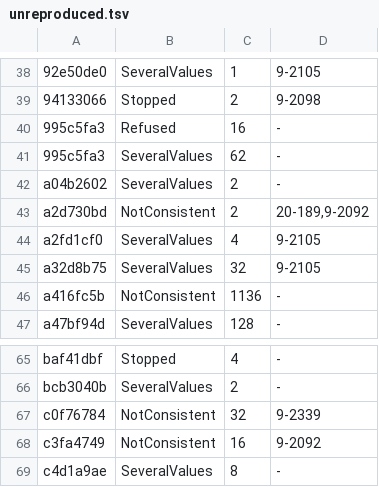
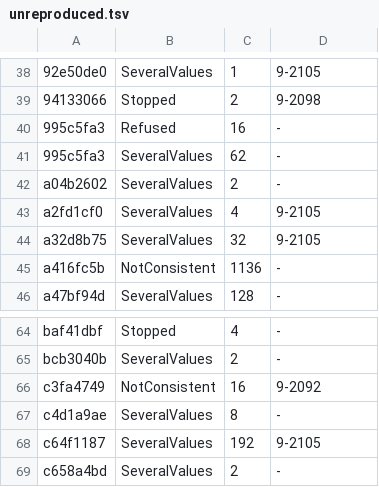
Before and after one commit to conundrumer/arc-workspace, a TSV file: src/arclog_convert/unreproduced.tsv, drawn as a sheet; only a part is shown, gaps mark what is left out; the shorter side is filled out with more unchanged rows.

```diff
--- a/src/arclog_convert/unreproduced.tsv
+++ b/src/arclog_convert/unreproduced.tsv
@@ -42,3 +42,2 @@
 a04b2602	SeveralValues	2	-
-a2d730bd	NotConsistent	2	20-189,9-2092
 a2fd1cf0	SeveralValues	4	9-2105
@@ -66,3 +65,2 @@ baf41dbf	Stopped	4	-
 bcb3040b	SeveralValues	2	-
-c0f76784	NotConsistent	32	9-2339
 c3fa4749	NotConsistent	16	9-2092
```
Also changed, not shown: src/arclog_convert/row_parity.tsv, 5 other files.
